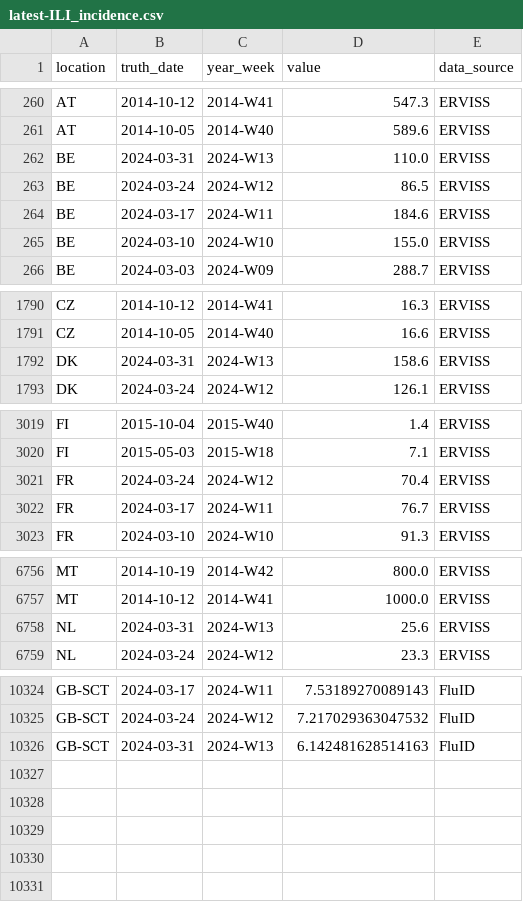
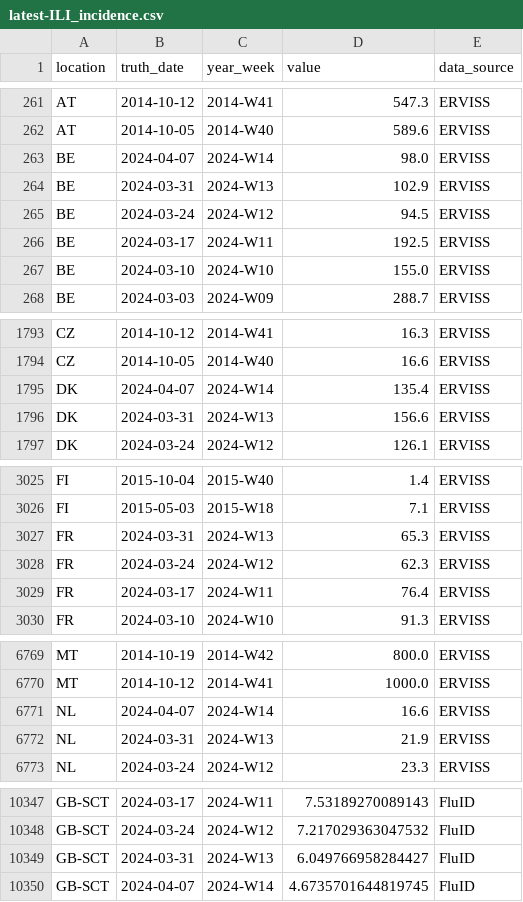
Before and after one commit to european-modelling-hubs/flu-forecast-hub, a CSV file: target-data/latest-ILI_incidence.csv, drawn as a sheet; only a part is shown, gaps mark what is left out; the diff covers the shown part only.

```diff
--- a/target-data/latest-ILI_incidence.csv
+++ b/target-data/latest-ILI_incidence.csv
@@ -261,5 +262,6 @@ AT,2014-10-12,2014-W41,547.3,ERVISS
 AT,2014-10-05,2014-W40,589.6,ERVISS
-BE,2024-03-31,2024-W13,110.0,ERVISS
-BE,2024-03-24,2024-W12,86.5,ERVISS
-BE,2024-03-17,2024-W11,184.6,ERVISS
+BE,2024-04-07,2024-W14,98.0,ERVISS
+BE,2024-03-31,2024-W13,102.9,ERVISS
+BE,2024-03-24,2024-W12,94.5,ERVISS
+BE,2024-03-17,2024-W11,192.5,ERVISS
 BE,2024-03-10,2024-W10,155.0,ERVISS
@@ -1791,3 +1794,4 @@ CZ,2014-10-12,2014-W41,16.3,ERVISS
 CZ,2014-10-05,2014-W40,16.6,ERVISS
-DK,2024-03-31,2024-W13,158.6,ERVISS
+DK,2024-04-07,2024-W14,135.4,ERVISS
+DK,2024-03-31,2024-W13,156.6,ERVISS
 DK,2024-03-24,2024-W12,126.1,ERVISS
@@ -3020,4 +3026,5 @@ FI,2015-10-04,2015-W40,1.4,ERVISS
 FI,2015-05-03,2015-W18,7.1,ERVISS
-FR,2024-03-24,2024-W12,70.4,ERVISS
-FR,2024-03-17,2024-W11,76.7,ERVISS
+FR,2024-03-31,2024-W13,65.3,ERVISS
+FR,2024-03-24,2024-W12,62.3,ERVISS
+FR,2024-03-17,2024-W11,76.4,ERVISS
 FR,2024-03-10,2024-W10,91.3,ERVISS
@@ -6757,3 +6770,4 @@ MT,2014-10-19,2014-W42,800.0,ERVISS
 MT,2014-10-12,2014-W41,1000.0,ERVISS
-NL,2024-03-31,2024-W13,25.6,ERVISS
+NL,2024-04-07,2024-W14,16.6,ERVISS
+NL,2024-03-31,2024-W13,21.9,ERVISS
 NL,2024-03-24,2024-W12,23.3,ERVISS
@@ -10325,2 +10348,3 @@ GB-SCT,2024-03-17,2024-W11,7.53189270089143,FluID
 GB-SCT,2024-03-24,2024-W12,7.217029363047532,FluID
-GB-SCT,2024-03-31,2024-W13,6.142481628514163,FluID
+GB-SCT,2024-03-31,2024-W13,6.049766958284427,FluID
+GB-SCT,2024-04-07,2024-W14,4.6735701644819745,FluID
```
Also changed, not shown: 19 added rows and 13 edited cells elsewhere in this file.
